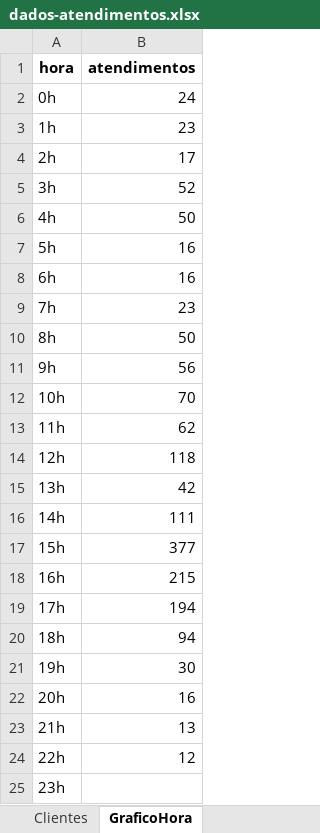
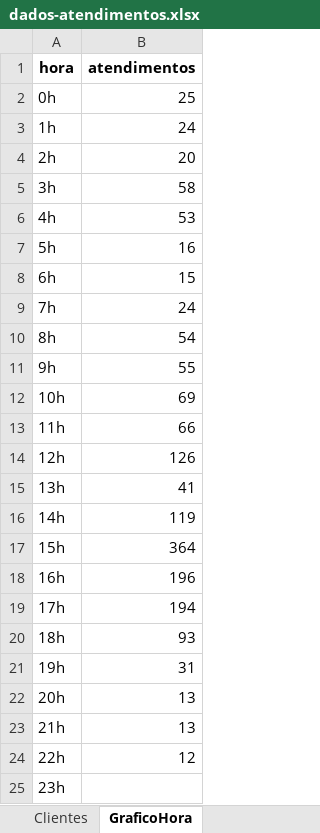
Before and after one commit to GabrielSilvaRit/Excel-painel, an Excel workbook: dados-atendimentos.xlsx, sheet GraficoHora, drawn as a sheet; values as stored, in another font and other column widths than the file's, no borders; the diff names each change by its address in the sheet, - before the commit and + after, or states it on an @@ line.

```diff
--- a/dados-atendimentos.xlsx (sheet GraficoHora)
+++ b/dados-atendimentos.xlsx (sheet GraficoHora)
-B2 (atendimentos): 24
+B2 (atendimentos): 25
-B3 (atendimentos): 23
+B3 (atendimentos): 24
-B4 (atendimentos): 17
+B4 (atendimentos): 20
-B5 (atendimentos): 52
+B5 (atendimentos): 58
-B6 (atendimentos): 50
+B6 (atendimentos): 53
-B8 (atendimentos): 16
+B8 (atendimentos): 15
-B9 (atendimentos): 23
+B9 (atendimentos): 24
-B10 (atendimentos): 50
+B10 (atendimentos): 54
-B11 (atendimentos): 56
+B11 (atendimentos): 55
-B12 (atendimentos): 70
+B12 (atendimentos): 69
-B13 (atendimentos): 62
+B13 (atendimentos): 66
-B14 (atendimentos): 118
+B14 (atendimentos): 126
-B15 (atendimentos): 42
+B15 (atendimentos): 41
-B16 (atendimentos): 111
+B16 (atendimentos): 119
-B17 (atendimentos): 377
+B17 (atendimentos): 364
-B18 (atendimentos): 215
+B18 (atendimentos): 196
-B20 (atendimentos): 94
+B20 (atendimentos): 93
-B21 (atendimentos): 30
+B21 (atendimentos): 31
-B22 (atendimentos): 16
+B22 (atendimentos): 13
```
Also changed, not shown: sheet Dados, sheet Setores, sheet DadosAte, sheet Atendentes, sheet Métricas Gerais.
